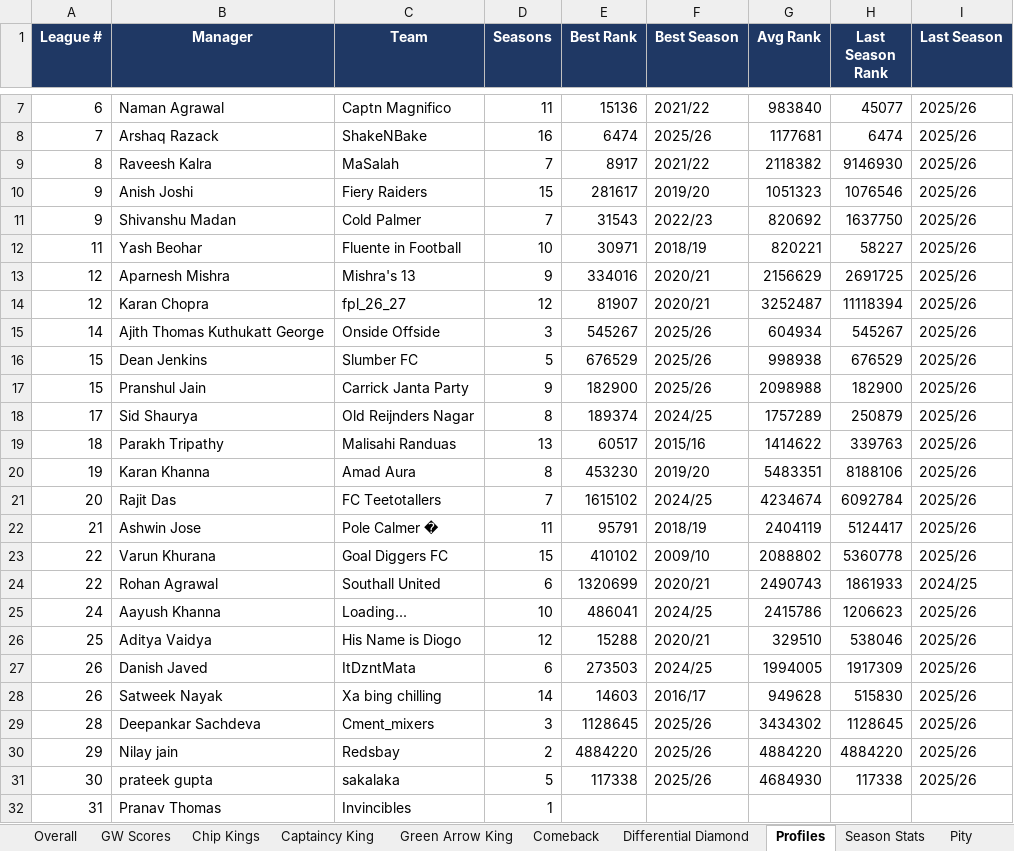
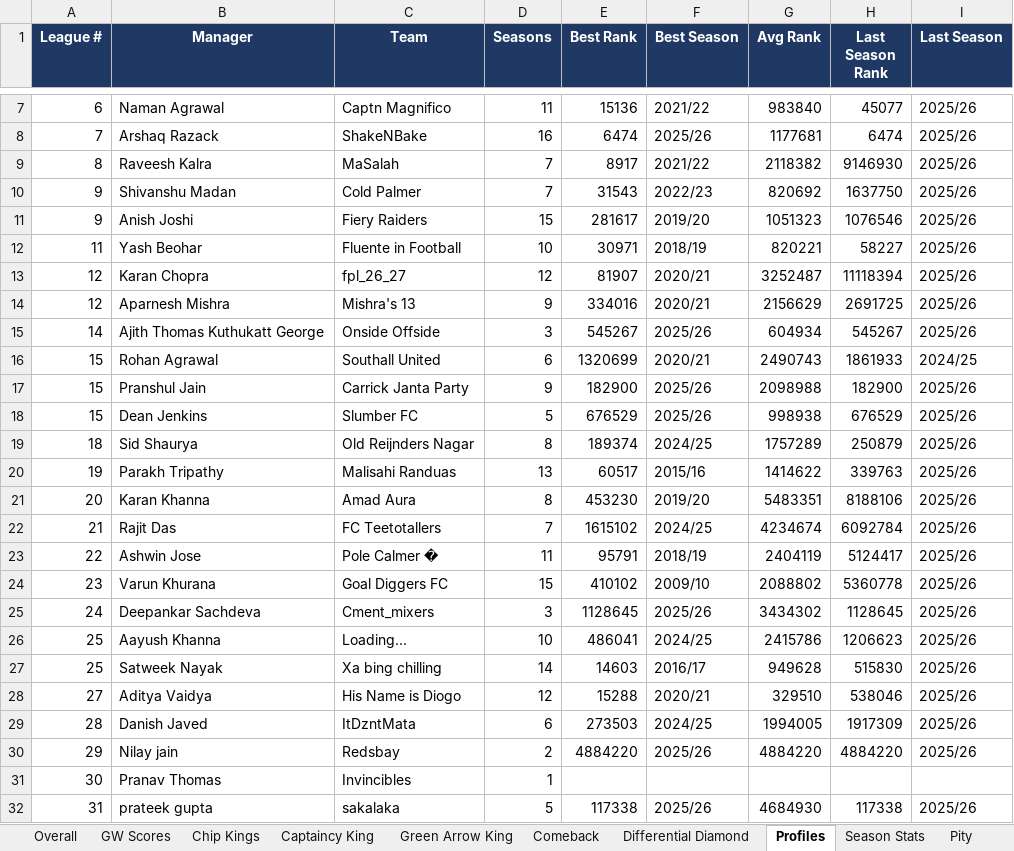
Before and after one commit to yash1997beohar/lcf-s5, an Excel workbook: docs/Laxmi_Chit_Fund_S5_audit.xlsx, sheet Profiles, drawn as a sheet; only a part is shown, gaps mark what is left out; values as stored, in another font and other column widths than the file's, no borders; removed rows and columns are numbered as before the commit, all else as after; the diff names each change by its address in the sheet, - before the commit and + after, or states it on an @@ line.

```diff
--- a/docs/Laxmi_Chit_Fund_S5_audit.xlsx (sheet Profiles)
+++ b/docs/Laxmi_Chit_Fund_S5_audit.xlsx (sheet Profiles)
@@ row 11 moved to row 10: 9 @@
@@ row 14 moved to row 13: 12 @@
+row 16: 15 | Rohan Agrawal | Southall United | 6 | 1320699 | 2020/21 | 2490743 | 1861933 | 2024/25
-A19 (League #): 17
+A19 (League #): 18
-A20 (League #): 18
+A20 (League #): 19
-A21 (League #): 19
+A21 (League #): 20
-A22 (League #): 20
+A22 (League #): 21
-A23 (League #): 21
+A23 (League #): 22
-A24 (League #): 22
+A24 (League #): 23
-row 24: 22 | Rohan Agrawal | Southall United | 6 | 1320699 | 2020/21 | 2490743 | 1861933 | 2024/25
+row 25: 24 | Deepankar Sachdeva | Cment_mixers | 3 | 1128645 | 2025/26 | 3434302 | 1128645 | 2025/26
-A26 (League #): 24
+A26 (League #): 25
+row 27: 25 | Satweek Nayak | Xa bing chilling | 14 | 14603 | 2016/17 | 949628 | 515830 | 2025/26
-A28 (League #): 25
+A28 (League #): 27
-A29 (League #): 26
+A29 (League #): 28
-row 28: 26 | Satweek Nayak | Xa bing chilling | 14 | 14603 | 2016/17 | 949628 | 515830 | 2025/26
-row 29: 28 | Deepankar Sachdeva | Cment_mixers | 3 | 1128645 | 2025/26 | 3434302 | 1128645 | 2025/26
+row 31: 30 | Pranav Thomas | Invincibles | 1
-A32 (League #): 30
+A32 (League #): 31
-row 32: 31 | Pranav Thomas | Invincibles | 1
```
Also changed, not shown: sheet Season Stats, sheet Overall, sheet GW Scores, sheet Captaincy King, sheet Green Arrow King, 2 other files.
